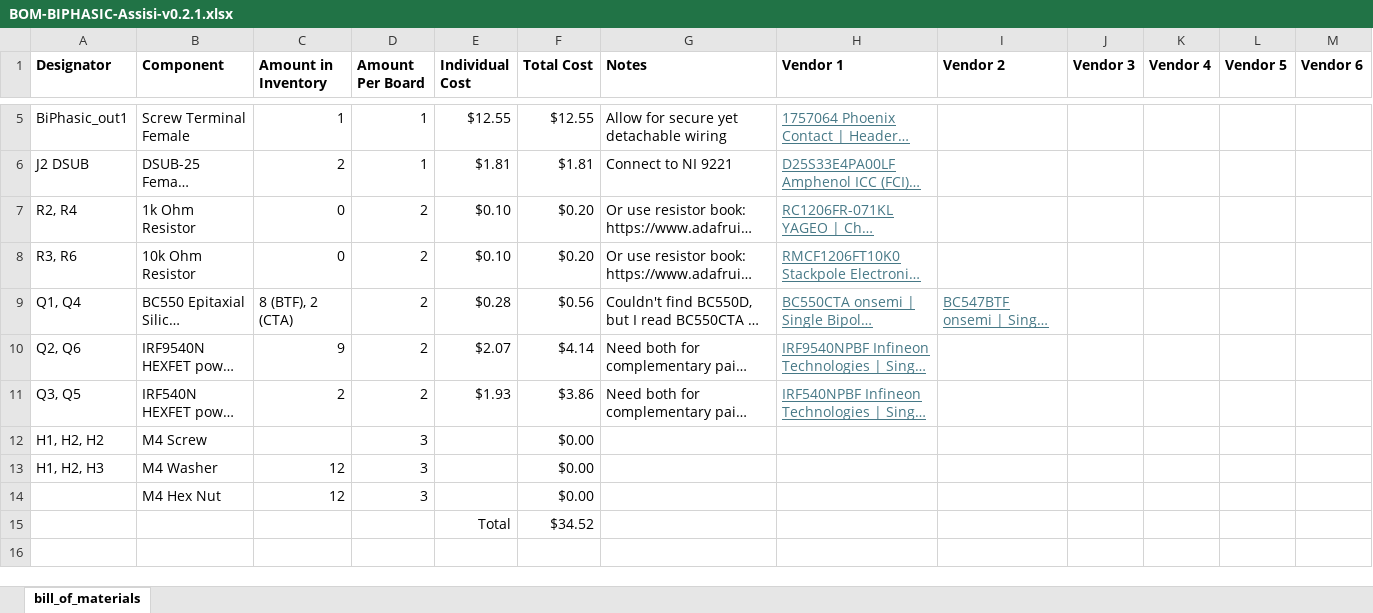
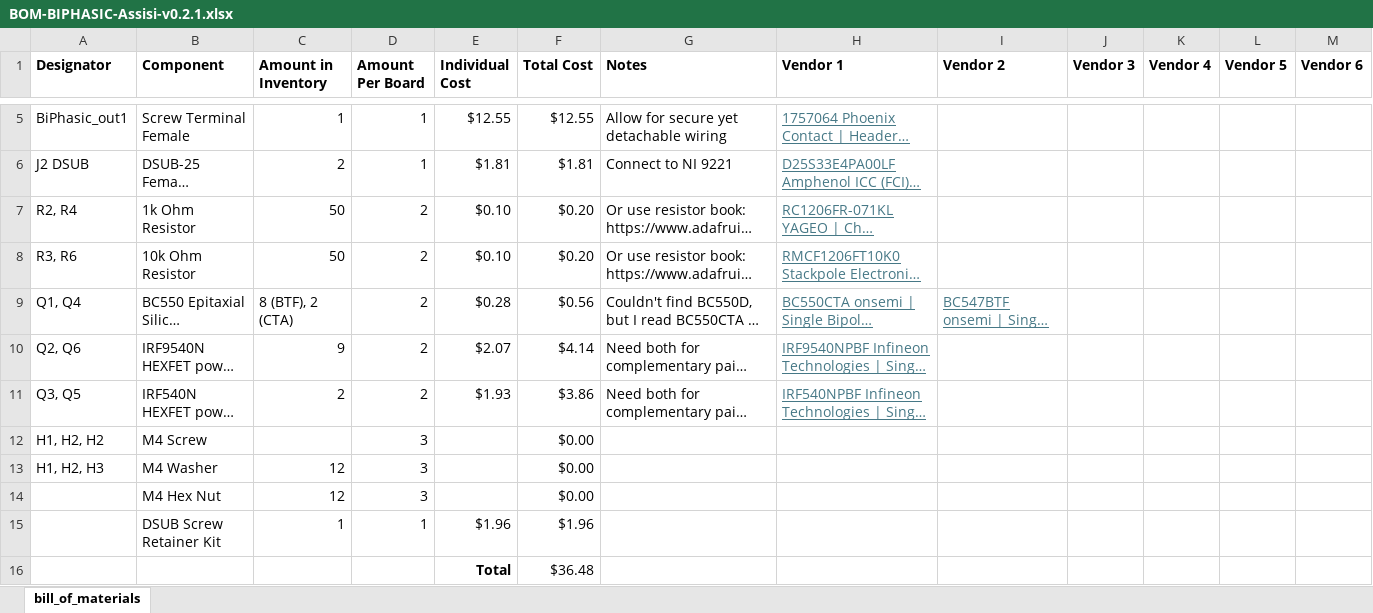
Before and after one commit to ARTS-Laboratory/Biphasic-data-acquisition-system, an Excel workbook: DAQ_design/Assisi/v0.2.1/BOM-BIPHASIC-Assisi-v0.2.1.xlsx, sheet bill_of_materials, drawn as a sheet; only a part is shown, gaps mark what is left out; long unchanged cells end in …; values as stored, in another font and other column widths than the file's, no borders; removed rows and columns are numbered as before the commit, all else as after; the diff names each change by its address in the sheet, - before the commit and + after, or states it on an @@ line.

Commit message:
inventory update

```diff
--- a/DAQ_design/Assisi/v0.2.1/BOM-BIPHASIC-Assisi-v0.2.1.xlsx (sheet bill_of_materials)
+++ b/DAQ_design/Assisi/v0.2.1/BOM-BIPHASIC-Assisi-v0.2.1.xlsx (sheet bill_of_materials)
-C7:C8 (Amount in Inventory): 0
+C7:C8 (Amount in Inventory): 50
-row 15:  |  |  |  | Total | $34.52
+row 15:  | DSUB Screw Retainer Kit | 1 | 1 | $1.96 | $1.96
+row 16:  |  |  |  | Total | $36.48
```
Also changed, not shown: 1 other file.
